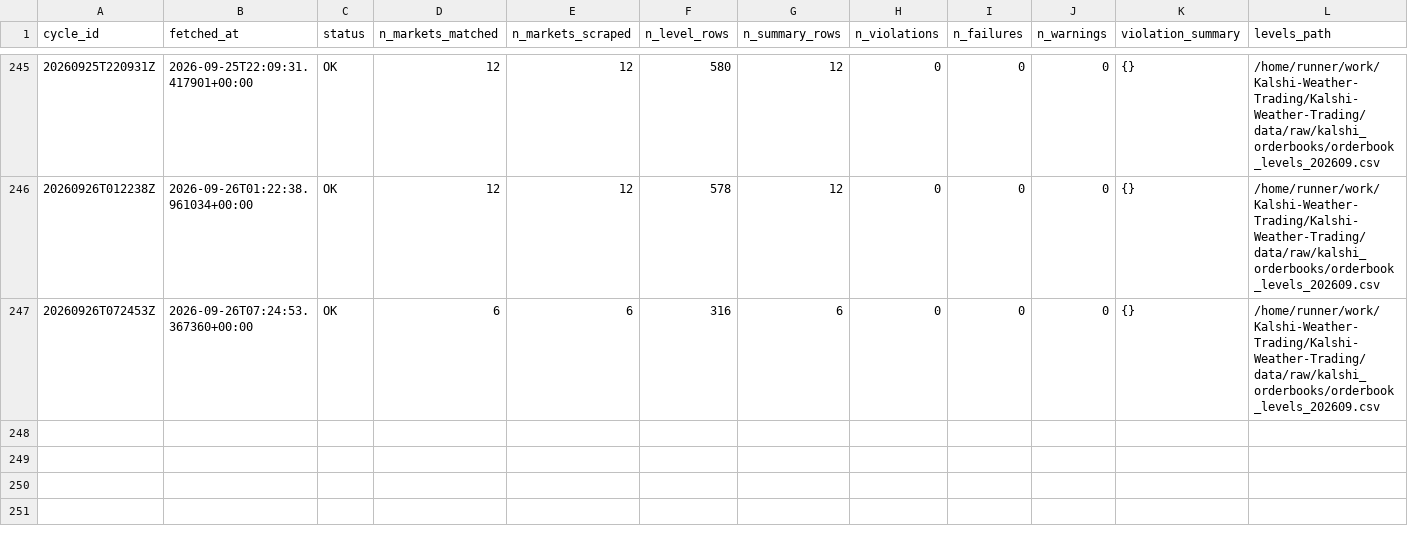
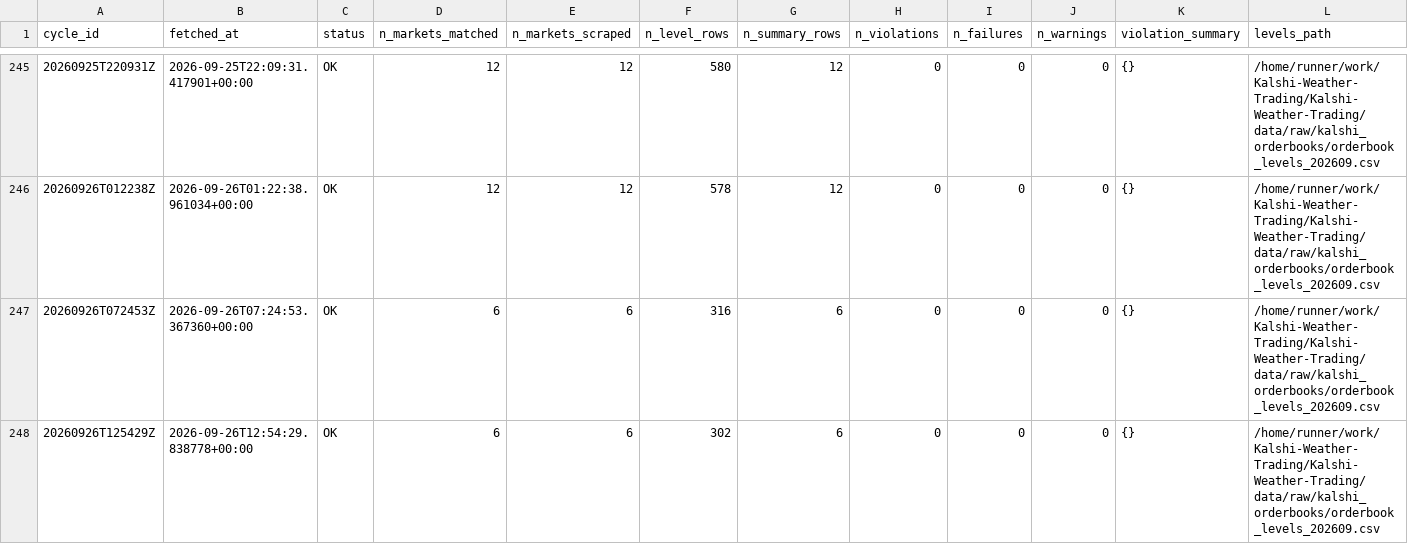
Before and after one commit to ericzzhang27-sys/Kalshi-Weather-Trading, a CSV file: data/raw/kalshi_orderbooks/scrape_log.csv, drawn as a sheet; only a part is shown, gaps mark what is left out; rows hold the shown columns only; the diff names each change by its address in the sheet, - before the commit and + after, or states it on an @@ line.

```diff
--- a/data/raw/kalshi_orderbooks/scrape_log.csv
+++ b/data/raw/kalshi_orderbooks/scrape_log.csv
+row 248: 20260926T125429Z | 2026-09-26T12:54:29.838778+00:00 | OK | 6 | 6 | 302 | 6 | 0 | 0 | 0 | {} | /home/runner/work/Kalshi-Weather-Trading/Kalshi-Weather-Trading/data/raw/kalshi_orderbooks/orderbook_levels_202609.csv
```
Also changed, not shown: data/raw/kalshi_orderbooks/orderbook_summary_202609.csv, 4 other files.
